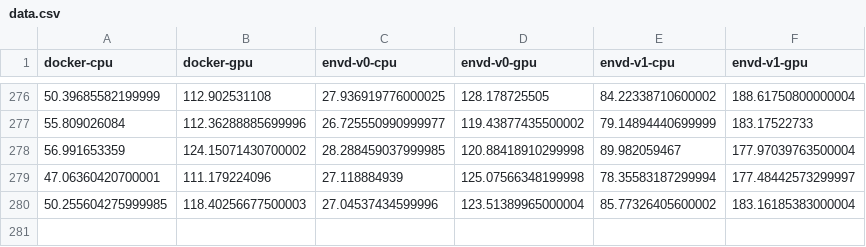
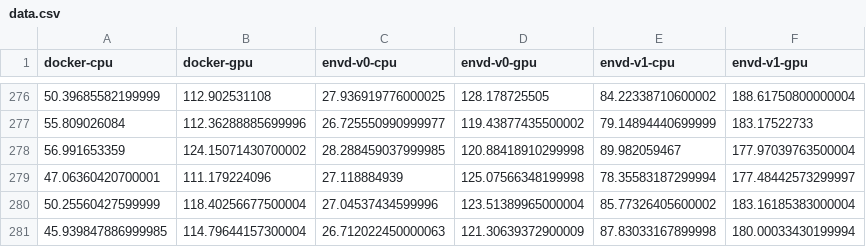
Before and after one commit to tensorchord/envd-nightly, a CSV file: data.csv, drawn as a sheet; only a part is shown, gaps mark what is left out.

Commit message:
CI: update benchmark data and image
Signed-off-by: github-actions-bot <github-actions-bot@users.noreply.github.com>

```diff
--- a/data.csv
+++ b/data.csv
@@ -279,2 +279,3 @@ docker-cpu,docker-gpu,envd-v0-cpu,envd-v0-gpu,envd-v1-cpu,envd-v1-gpu
 47.06360420700001,111.179224096,27.118884939,125.07566348199998,78.35583187299994,177.48442573299997
-50.255604275999985,118.40256677500003,27.04537434599996,123.51389965000004,85.77326405600002,183.16185383000004
+50.25560427599999,118.40256677500004,27.04537434599996,123.51389965000004,85.77326405600002,183.16185383000004
+45.939847886999985,114.79644157300004,26.712022450000063,121.30639372900009,87.83033167899998,180.00033430199994
```
Also changed, not shown: 1 other file.
